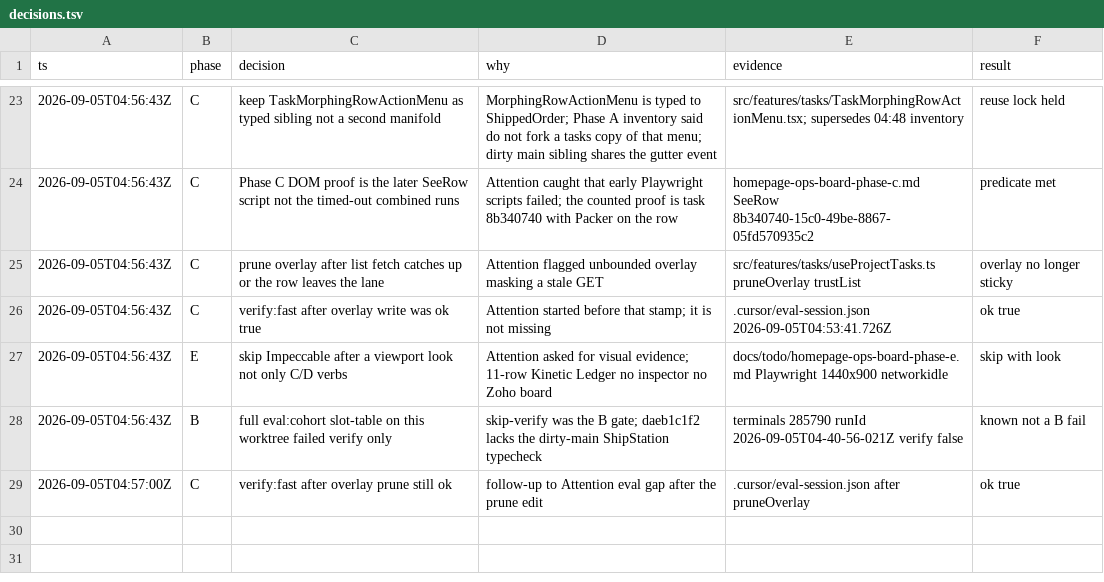
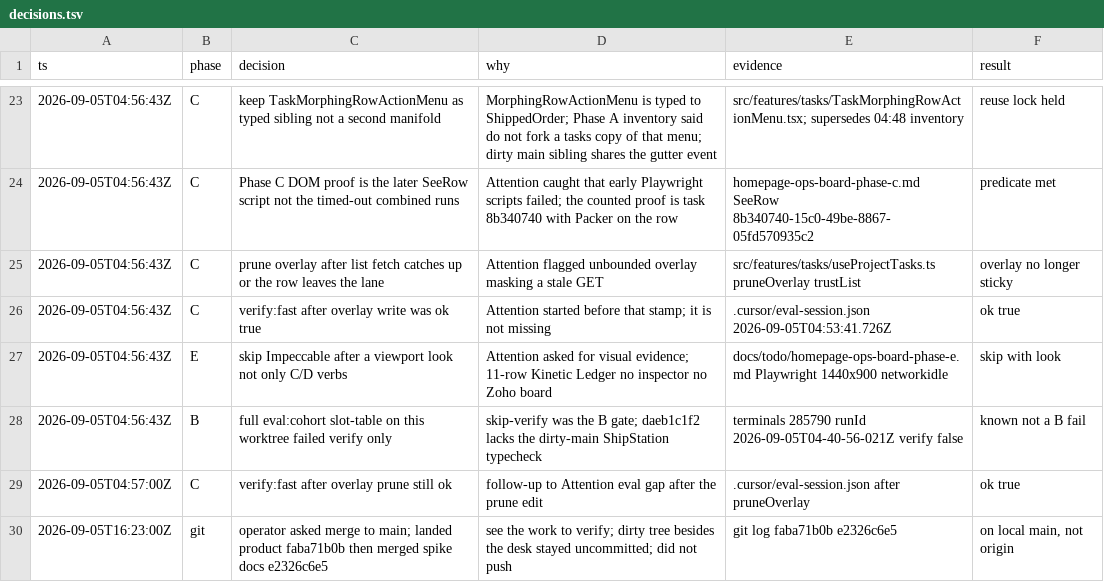
Before and after one commit to DENSENSE8/cycleforge-app, a TSV file: docs/todo/homepage-ops-board-phase-a/decisions.tsv, drawn as a sheet; only a part is shown, gaps mark what is left out; the diff names each change by its address in the sheet, - before the commit and + after, or states it on an @@ line.

```diff
--- a/docs/todo/homepage-ops-board-phase-a/decisions.tsv
+++ b/docs/todo/homepage-ops-board-phase-a/decisions.tsv
+row 30: 2026-09-05T16:23:00Z | git | operator asked merge to main; landed product faba71b0b then merged spike docs e2326c6e5 | see the work to verify; dirty tree besides the desk stayed uncommitted; did not push | git log faba71b0b e2326c6e5 | on local main, not origin
```
